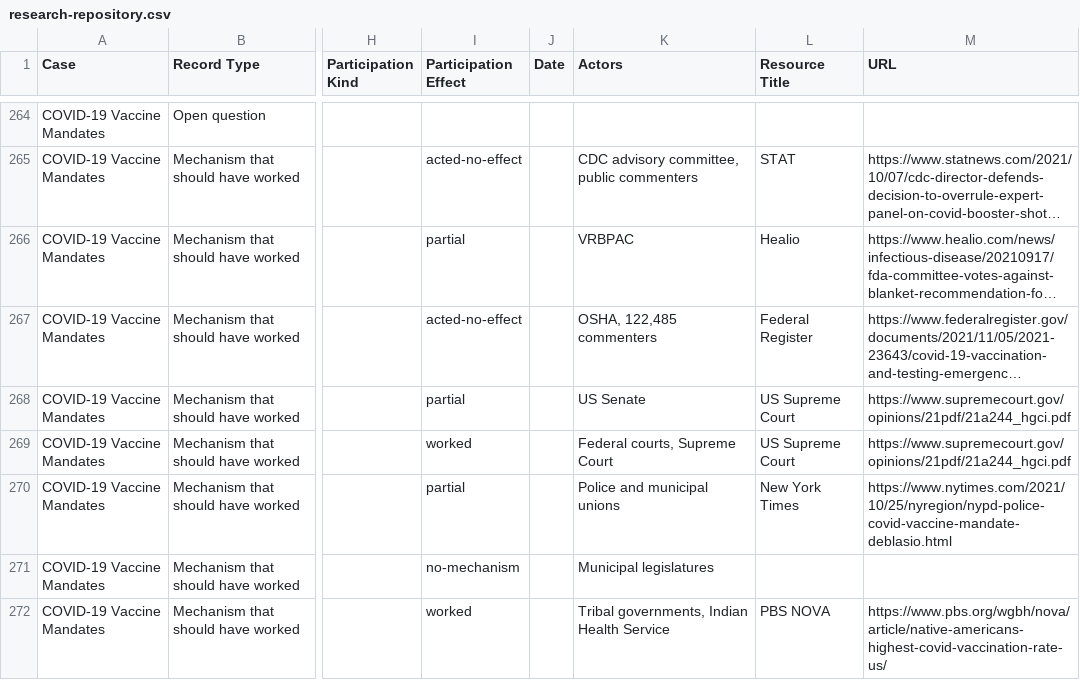
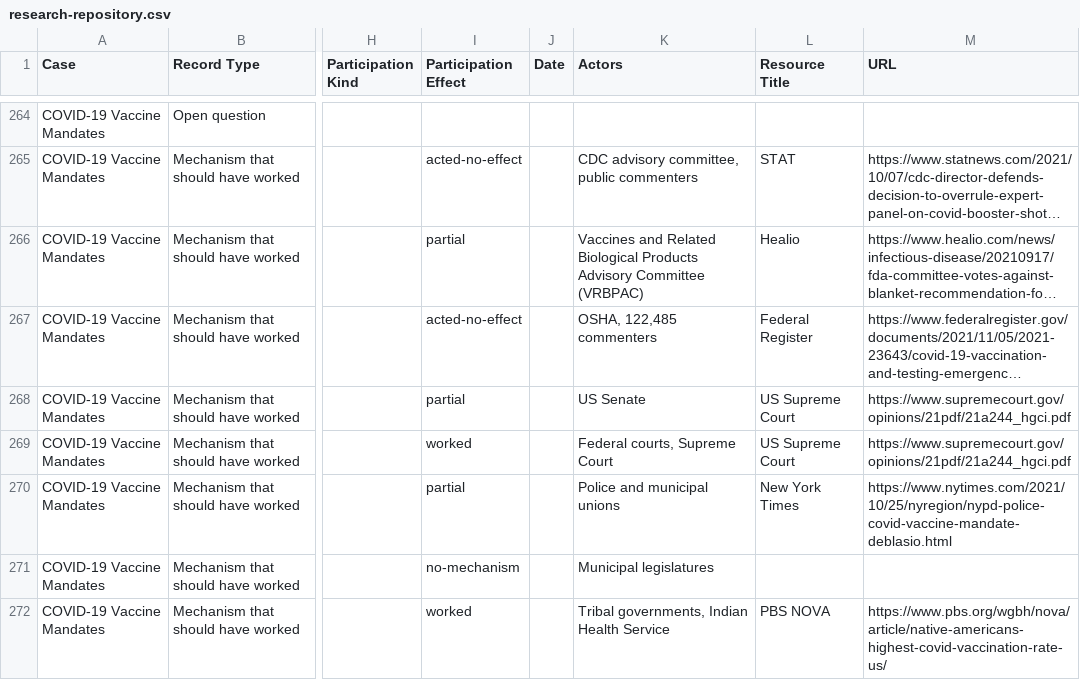
Before and after one commit to shrutidas/public-participation, a CSV file: research-repository.csv, drawn as a sheet; only a part is shown, gaps mark what is left out; long unchanged cells end in …; the diff names each change by its address in the sheet, - before the commit and + after, or states it on an @@ line.

```diff
--- a/research-repository.csv
+++ b/research-repository.csv
-K266 (Actors): VRBPAC
+K266 (Actors): Vaccines and Related Biological Products Advisory Committee (VRBPAC)
```
Also changed, not shown: 5 other files.
